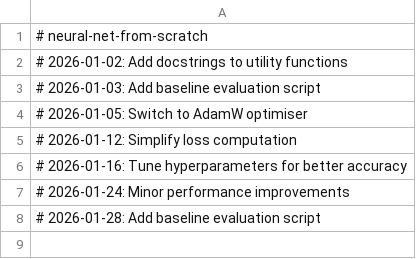
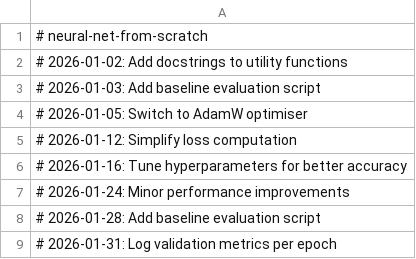
Before and after one commit to igormadson05031996-cloud/neural-net-from-scratch, a CSV file: results.csv, drawn as a sheet; the diff names each change by its address in the sheet, - before the commit and + after, or states it on an @@ line.

```diff
--- a/results.csv
+++ b/results.csv
+row 9: # 2026-01-31: Log validation metrics per epoch
```
